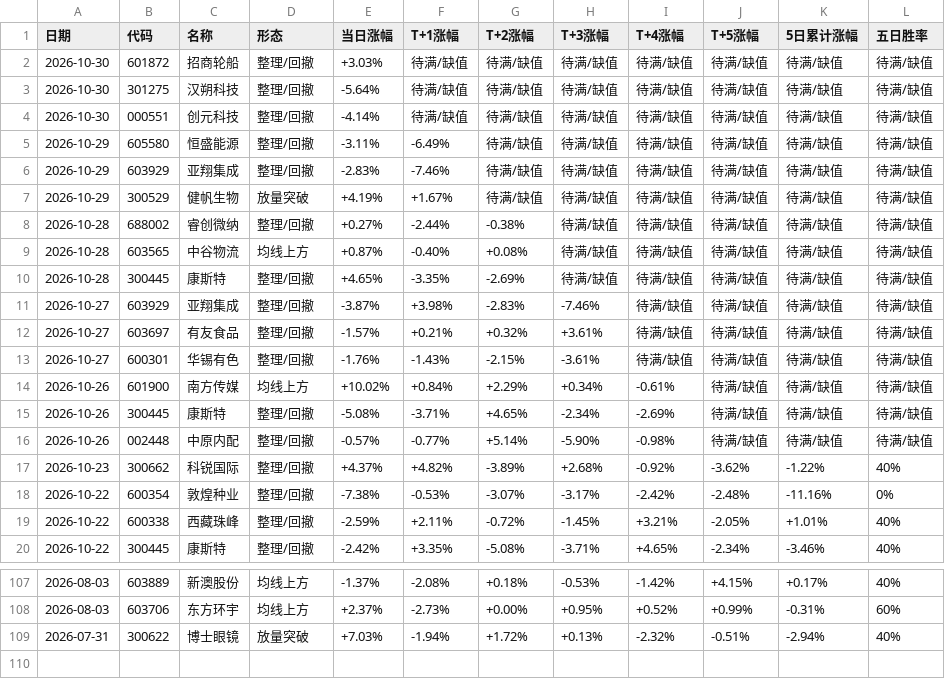
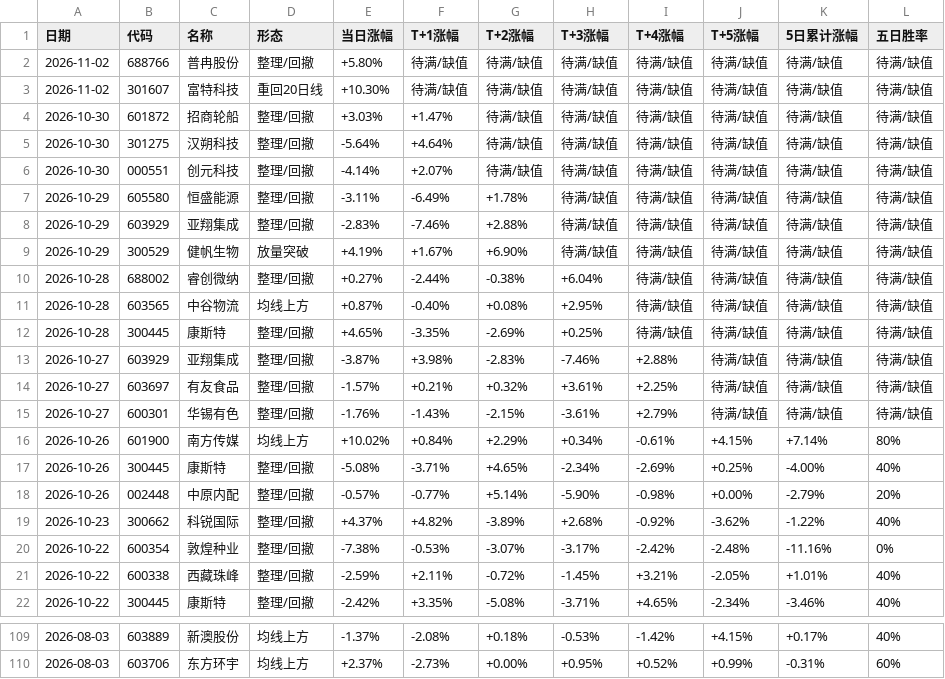
Before and after one commit to yunqingzou-bit/ashare-strategy-dashboard, a CSV file: docs/garp.csv, drawn as a sheet; only a part is shown, gaps mark what is left out.

```diff
--- a/docs/garp.csv
+++ b/docs/garp.csv
@@ -1,17 +1,19 @@
 日期,代码,名称,形态,当日涨幅,T+1涨幅,T+2涨幅,T+3涨幅,T+4涨幅,T+5涨幅,5日累计涨幅,五日胜率
-2026-10-30,601872,招商轮船,整理/回撤,+3.03%,待满/缺值,待满/缺值,待满/缺值,待满/缺值,待满/缺值,待满/缺值,待满/缺值
-2026-10-30,301275,汉朔科技,整理/回撤,-5.64%,待满/缺值,待满/缺值,待满/缺值,待满/缺值,待满/缺值,待满/缺值,待满/缺值
-2026-10-30,000551,创元科技,整理/回撤,-4.14%,待满/缺值,待满/缺值,待满/缺值,待满/缺值,待满/缺值,待满/缺值,待满/缺值
-2026-10-29,605580,恒盛能源,整理/回撤,-3.11%,-6.49%,待满/缺值,待满/缺值,待满/缺值,待满/缺值,待满/缺值,待满/缺值
-2026-10-29,603929,亚翔集成,整理/回撤,-2.83%,-7.46%,待满/缺值,待满/缺值,待满/缺值,待满/缺值,待满/缺值,待满/缺值
-2026-10-29,300529,健帆生物,放量突破,+4.19%,+1.67%,待满/缺值,待满/缺值,待满/缺值,待满/缺值,待满/缺值,待满/缺值
-2026-10-28,688002,睿创微纳,整理/回撤,+0.27%,-2.44%,-0.38%,待满/缺值,待满/缺值,待满/缺值,待满/缺值,待满/缺值
-2026-10-28,603565,中谷物流,均线上方,+0.87%,-0.40%,+0.08%,待满/缺值,待满/缺值,待满/缺值,待满/缺值,待满/缺值
-2026-10-28,300445,康斯特,整理/回撤,+4.65%,-3.35%,-2.69%,待满/缺值,待满/缺值,待满/缺值,待满/缺值,待满/缺值
-2026-10-27,603929,亚翔集成,整理/回撤,-3.87%,+3.98%,-2.83%,-7.46%,待满/缺值,待满/缺值,待满/缺值,待满/缺值
-2026-10-27,603697,有友食品,整理/回撤,-1.57%,+0.21%,+0.32%,+3.61%,待满/缺值,待满/缺值,待满/缺值,待满/缺值
-2026-10-27,600301,华锡有色,整理/回撤,-1.76%,-1.43%,-2.15%,-3.61%,待满/缺值,待满/缺值,待满/缺值,待满/缺值
-2026-10-26,601900,南方传媒,均线上方,+10.02%,+0.84%,+2.29%,+0.34%,-0.61%,待满/缺值,待满/缺值,待满/缺值
-2026-10-26,300445,康斯特,整理/回撤,-5.08%,-3.71%,+4.65%,-2.34%,-2.69%,待满/缺值,待满/缺值,待满/缺值
-2026-10-26,002448,中原内配,整理/回撤,-0.57%,-0.77%,+5.14%,-5.90%,-0.98%,待满/缺值,待满/缺值,待满/缺值
+2026-11-02,688766,普冉股份,整理/回撤,+5.80%,待满/缺值,待满/缺值,待满/缺值,待满/缺值,待满/缺值,待满/缺值,待满/缺值
+2026-11-02,301607,富特科技,重回20日线,+10.30%,待满/缺值,待满/缺值,待满/缺值,待满/缺值,待满/缺值,待满/缺值,待满/缺值
+2026-10-30,601872,招商轮船,整理/回撤,+3.03%,+1.47%,待满/缺值,待满/缺值,待满/缺值,待满/缺值,待满/缺值,待满/缺值
+2026-10-30,301275,汉朔科技,整理/回撤,-5.64%,+4.64%,待满/缺值,待满/缺值,待满/缺值,待满/缺值,待满/缺值,待满/缺值
+2026-10-30,000551,创元科技,整理/回撤,-4.14%,+2.07%,待满/缺值,待满/缺值,待满/缺值,待满/缺值,待满/缺值,待满/缺值
+2026-10-29,605580,恒盛能源,整理/回撤,-3.11%,-6.49%,+1.78%,待满/缺值,待满/缺值,待满/缺值,待满/缺值,待满/缺值
+2026-10-29,603929,亚翔集成,整理/回撤,-2.83%,-7.46%,+2.88%,待满/缺值,待满/缺值,待满/缺值,待满/缺值,待满/缺值
+2026-10-29,300529,健帆生物,放量突破,+4.19%,+1.67%,+6.90%,待满/缺值,待满/缺值,待满/缺值,待满/缺值,待满/缺值
+2026-10-28,688002,睿创微纳,整理/回撤,+0.27%,-2.44%,-0.38%,+6.04%,待满/缺值,待满/缺值,待满/缺值,待满/缺值
+2026-10-28,603565,中谷物流,均线上方,+0.87%,-0.40%,+0.08%,+2.95%,待满/缺值,待满/缺值,待满/缺值,待满/缺值
+2026-10-28,300445,康斯特,整理/回撤,+4.65%,-3.35%,-2.69%,+0.25%,待满/缺值,待满/缺值,待满/缺值,待满/缺值
+2026-10-27,603929,亚翔集成,整理/回撤,-3.87%,+3.98%,-2.83%,-7.46%,+2.88%,待满/缺值,待满/缺值,待满/缺值
+2026-10-27,603697,有友食品,整理/回撤,-1.57%,+0.21%,+0.32%,+3.61%,+2.25%,待满/缺值,待满/缺值,待满/缺值
+2026-10-27,600301,华锡有色,整理/回撤,-1.76%,-1.43%,-2.15%,-3.61%,+2.79%,待满/缺值,待满/缺值,待满/缺值
+2026-10-26,601900,南方传媒,均线上方,+10.02%,+0.84%,+2.29%,+0.34%,-0.61%,+4.15%,+7.14%,80%
+2026-10-26,300445,康斯特,整理/回撤,-5.08%,-3.71%,+4.65%,-2.34%,-2.69%,+0.25%,-4.00%,40%
+2026-10-26,002448,中原内配,整理/回撤,-0.57%,-0.77%,+5.14%,-5.90%,-0.98%,+0.00%,-2.79%,20%
 2026-10-23,300662,科锐国际,整理/回撤,+4.37%,+4.82%,-3.89%,+2.68%,-0.92%,-3.62%,-1.22%,40%
@@ -108,2 +110 @@
 2026-08-03,603706,东方环宇,均线上方,+2.37%,-2.73%,+0.00%,+0.95%,+0.52%,+0.99%,-0.31%,60%
-2026-07-31,300622,博士眼镜,放量突破,+7.03%,-1.94%,+1.72%,+0.13%,-2.32%,-0.51%,-2.94%,40%
```
Also changed, not shown: 7 other files.
